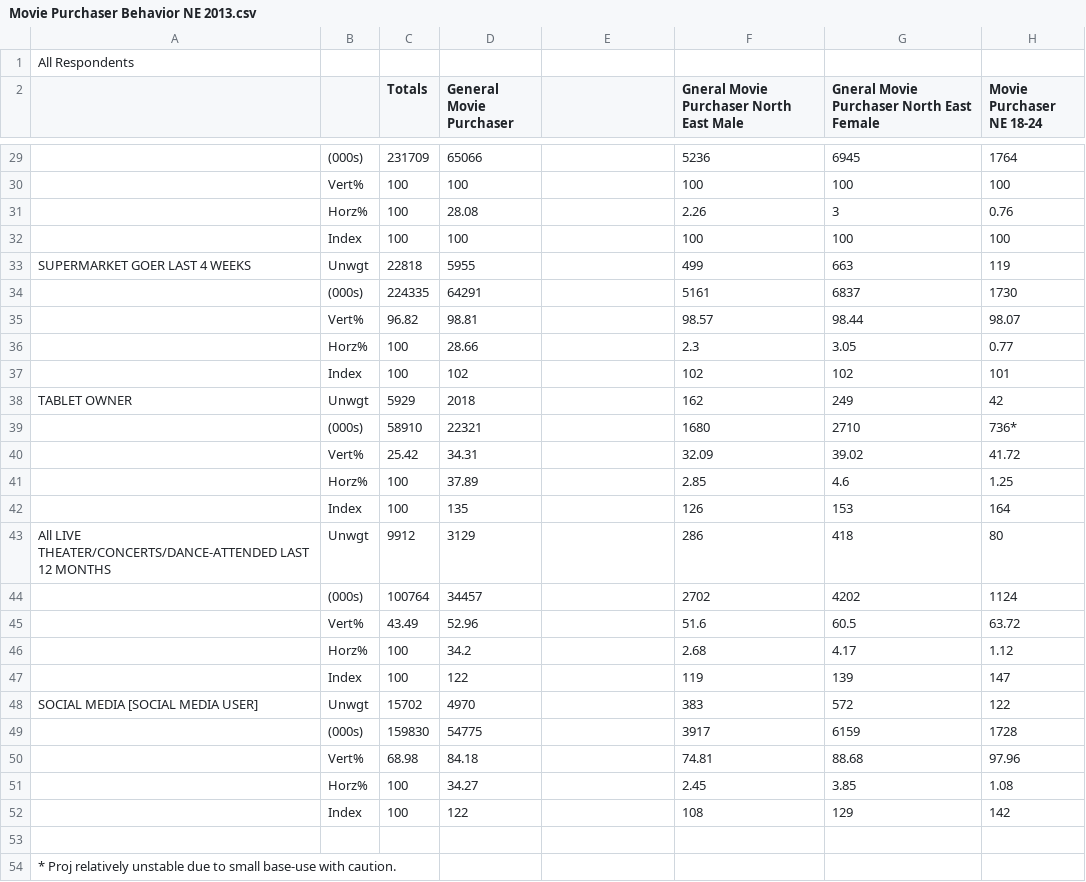
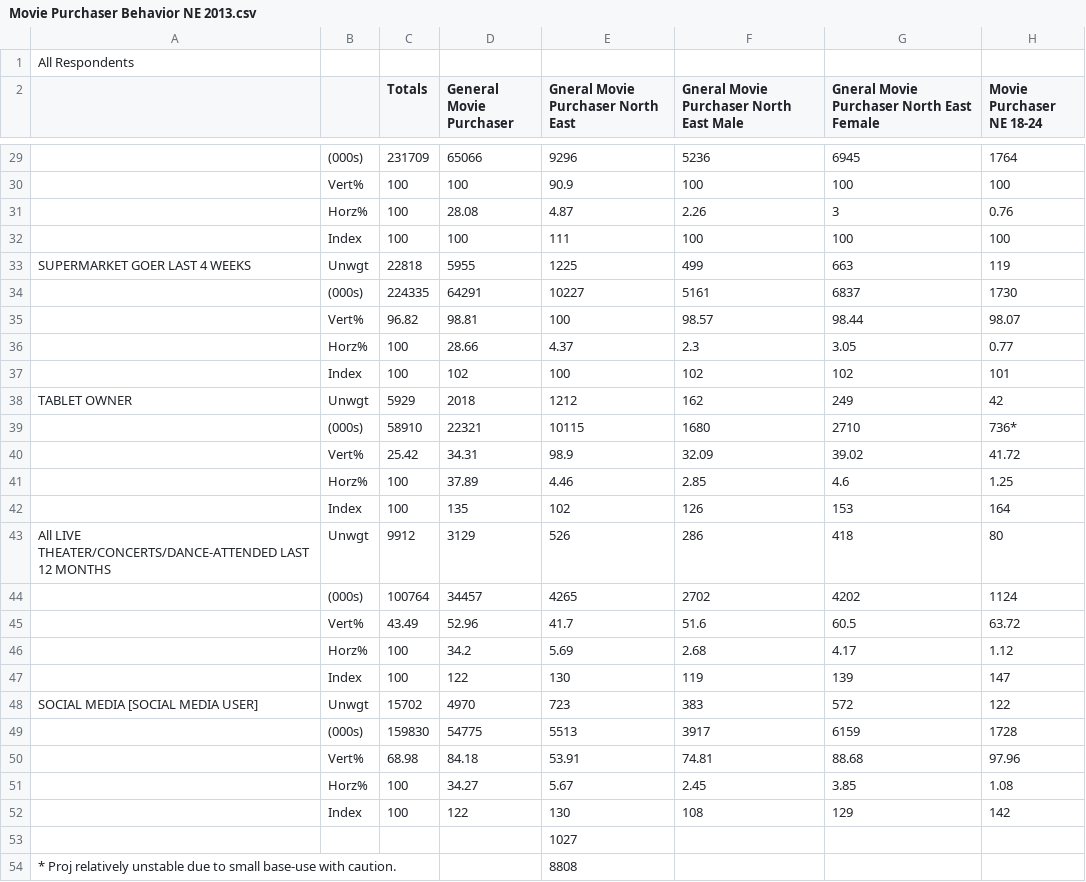
Before and after one commit to david880110/Media-Behavior-Trends-Analytics, a CSV file: raw_data/north_east_data/Movie Purchaser Behavior NE 2013.csv, drawn as a sheet; only a part is shown, gaps mark what is left out; the diff covers the shown part only; the diff names each change by its address in the sheet, - before the commit and + after, or states it on an @@ line.

Commit message:
fix north_east_2013_clean_data

```diff
--- a/raw_data/north_east_data/Movie Purchaser Behavior NE 2013.csv
+++ b/raw_data/north_east_data/Movie Purchaser Behavior NE 2013.csv
-E2: (empty)
+E2: Gneral Movie Purchaser North East
-E29: (empty)
+E29: 9296
-E30: (empty)
+E30: 90.9
-E31: (empty)
+E31: 4.87
-E32: (empty)
+E32: 111
-E33: (empty)
+E33: 1225
-E34: (empty)
+E34: 10227
-E35: (empty)
+E35: 100
-E36: (empty)
+E36: 4.37
-E37: (empty)
+E37: 100
-E38: (empty)
+E38: 1212
-E39: (empty)
+E39: 10115
-E40: (empty)
+E40: 98.9
-E41: (empty)
+E41: 4.46
-E42: (empty)
+E42: 102
-E43: (empty)
+E43: 526
-E44: (empty)
+E44: 4265
-E45: (empty)
+E45: 41.7
-E46: (empty)
+E46: 5.69
-E47: (empty)
+E47: 130
-E48: (empty)
+E48: 723
-E49: (empty)
+E49: 5513
-E50: (empty)
+E50: 53.91
-E51: (empty)
+E51: 5.67
-E52: (empty)
+E52: 130
-E53: (empty)
+E53: 1027
-E54: (empty)
+E54: 8808
```
Also changed, not shown: 29 edited cells elsewhere in this file, 2 other files.
